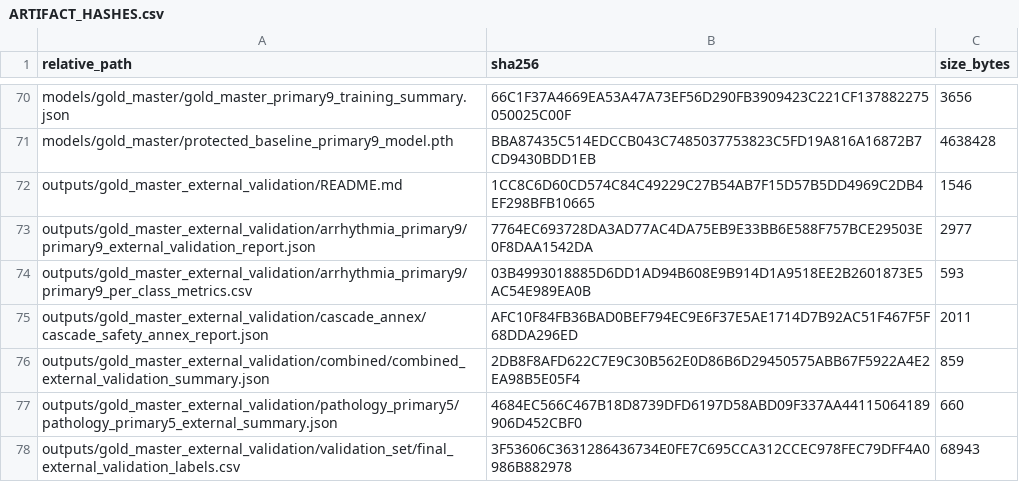
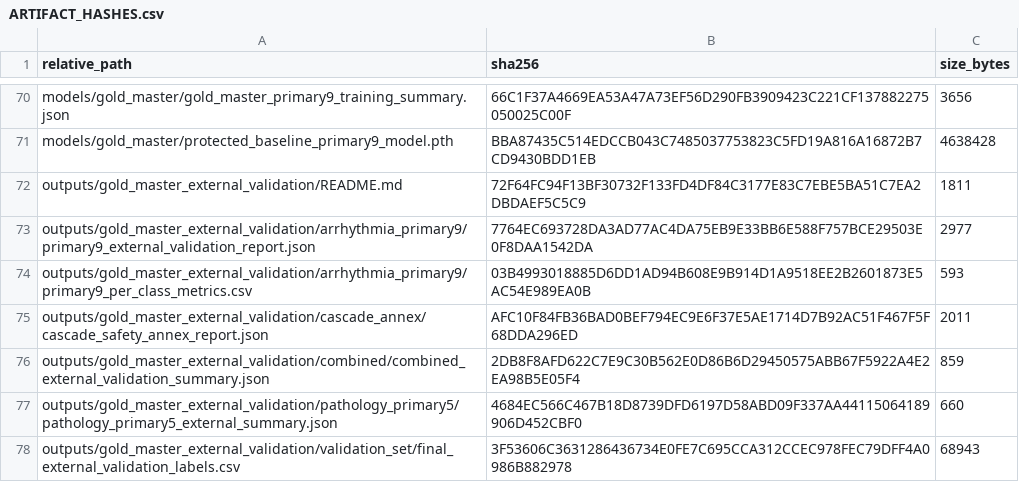
Before and after one commit to Mateo197802/TITAN-V4-Edge-AI-ECG-Classification-on-ESP32-S3, a CSV file: outputs/gold_master_external_validation/artifact_hashes/ARTIFACT_HASHES.csv, drawn as a sheet; only a part is shown, gaps mark what is left out; the diff covers the shown part only.

```diff
--- a/outputs/gold_master_external_validation/artifact_hashes/ARTIFACT_HASHES.csv
+++ b/outputs/gold_master_external_validation/artifact_hashes/ARTIFACT_HASHES.csv
@@ -71,3 +71,3 @@
 "models/gold_master/protected_baseline_primary9_model.pth","BBA87435C514EDCCB043C7485037753823C5FD19A816A16872B7CD9430BDD1EB","4638428"
-"outputs/gold_master_external_validation/README.md","1CC8C6D60CD574C84C49229C27B54AB7F15D57B5DD4969C2DB4EF298BFB10665","1546"
+"outputs/gold_master_external_validation/README.md","72F64FC94F13BF30732F133FD4DF84C3177E83C7EBE5BA51C7EA2DBDAEF5C5C9","1811"
 "outputs/gold_master_external_validation/arrhythmia_primary9/primary9_external_validation_report.json","7764EC693728DA3AD77AC4DA75EB9E33BB6E588F757BCE29503E0F8DAA1542DA","2977"
```
Also changed, not shown: 11 added rows and 22 edited cells elsewhere in this file, 23 other files.
